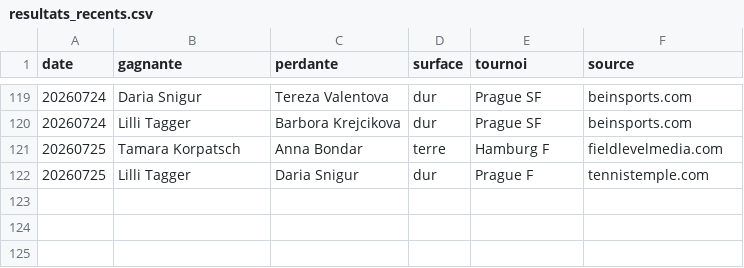
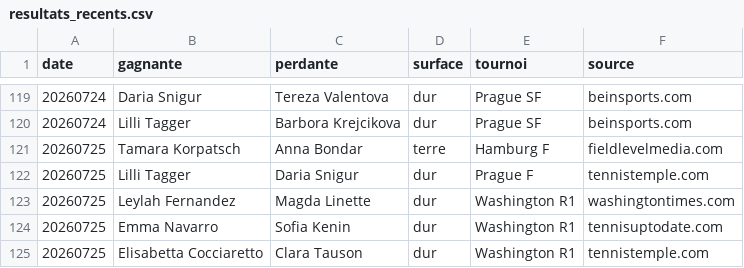
Before and after one commit to lilian93000/Pok-mon-, a CSV file: paris-sportifs/donnees/resultats_recents.csv, drawn as a sheet; only a part is shown, gaps mark what is left out; the diff names each change by its address in the sheet, - before the commit and + after, or states it on an @@ line.

```diff
--- a/paris-sportifs/donnees/resultats_recents.csv
+++ b/paris-sportifs/donnees/resultats_recents.csv
+row 123: 20260725 | Leylah Fernandez | Magda Linette | dur | Washington R1 | washingtontimes.com
+row 124: 20260725 | Emma Navarro | Sofia Kenin | dur | Washington R1 | tennisuptodate.com
+row 125: 20260725 | Elisabetta Cocciaretto | Clara Tauson | dur | Washington R1 | tennistemple.com
```
Also changed, not shown: paris-sportifs/suivi_picks.csv, 1 other file.
